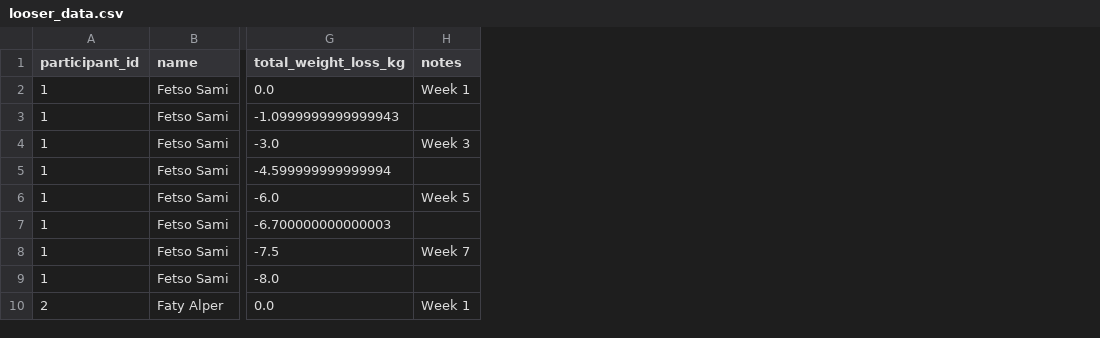
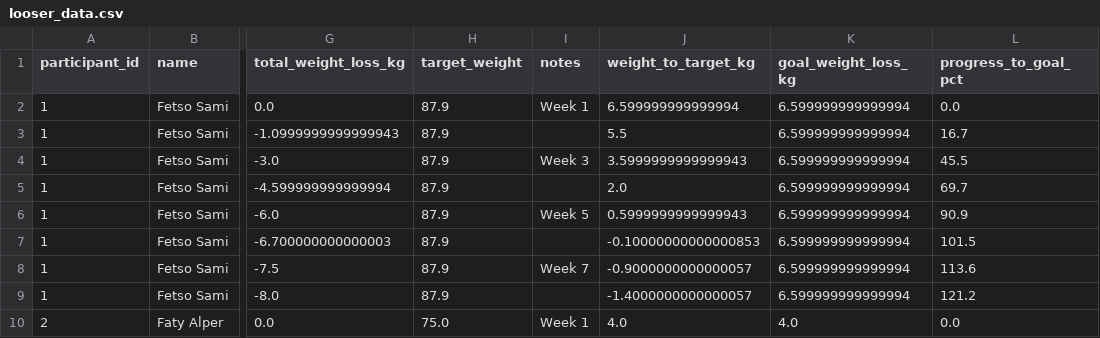
Before and after one commit to deye/BiggestLooserChnEdition, a CSV file: looser_data.csv, drawn as a sheet; only a part is shown, gaps mark what is left out; the diff names each change by its address in the sheet, - before the commit and + after, or states it on an @@ line.

Commit message:
Added target weight

```diff
--- a/looser_data.csv
+++ b/looser_data.csv
+column H (target_weight), rows 2-10: 87.9 | 87.9 | 87.9 | 87.9 | 87.9 | 87.9 | 87.9 | 87.9 | 75.0
+column J (weight_to_target_kg), rows 2-10: 6.599999999999994 | 5.5 | 3.5999999999999943 | 2.0 | 0.5999999999999943 | -0.10000000000000853 | -0.9000000000000057 | -1.4000000000000057 | 4.0
+column K (goal_weight_loss_kg), rows 2-10: 6.599999999999994 | 6.599999999999994 | 6.599999999999994 | 6.599999999999994 | 6.599999999999994 | 6.599999999999994 | 6.599999999999994 | 6.599999999999994 | 4.0
+column L (progress_to_goal_pct), rows 2-10: 0.0 | 16.7 | 45.5 | 69.7 | 90.9 | 101.5 | 113.6 | 121.2 | 0.0
```
Also changed, not shown: 2 other files.
